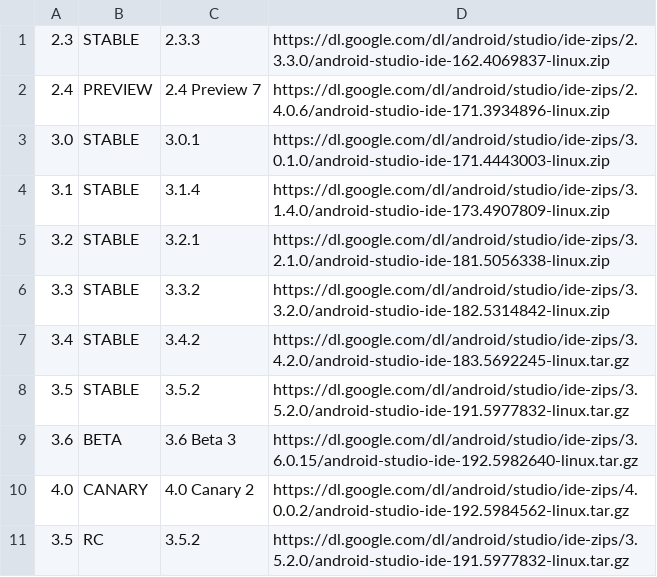
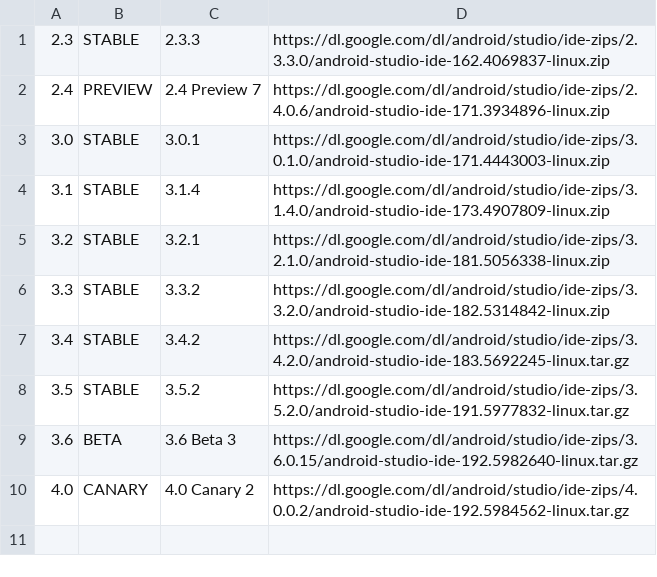
Before and after one commit to ciscorucinski/AndroidArchieve, a CSV file: file/releases.csv, drawn as a sheet; the diff names each change by its address in the sheet, - before the commit and + after, or states it on an @@ line.

```diff
--- a/file/releases.csv
+++ b/file/releases.csv
-row 11: 3.5 | RC | 3.5.2 | https://dl.google.com/dl/android/studio/ide-zips/3.5.2.0/android-studio-ide-191.5977832-linux.tar.gz
```
Also changed, not shown: 2 other files.
